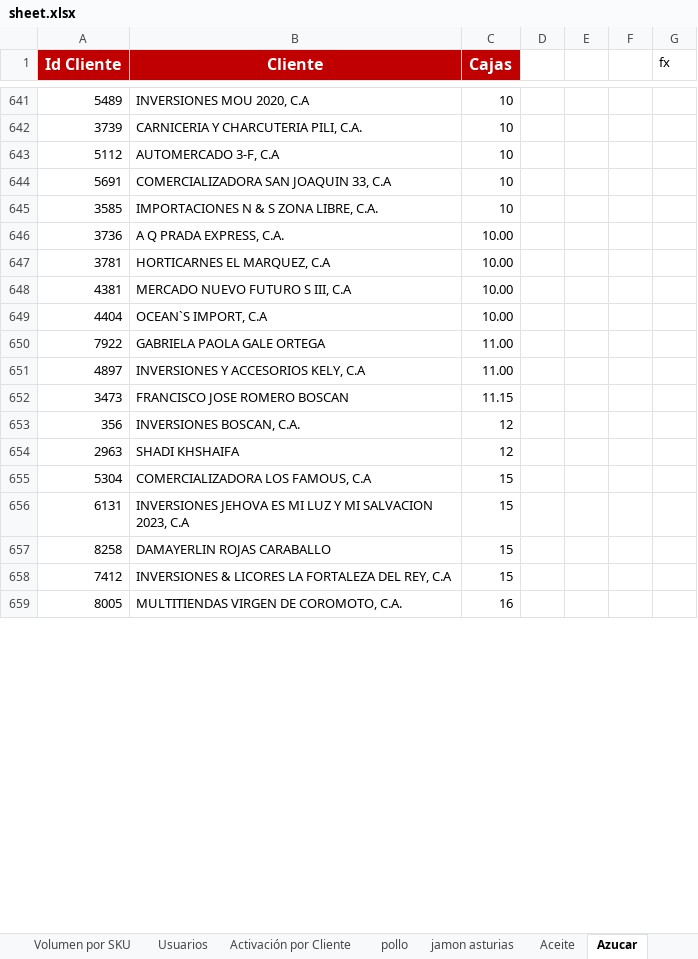
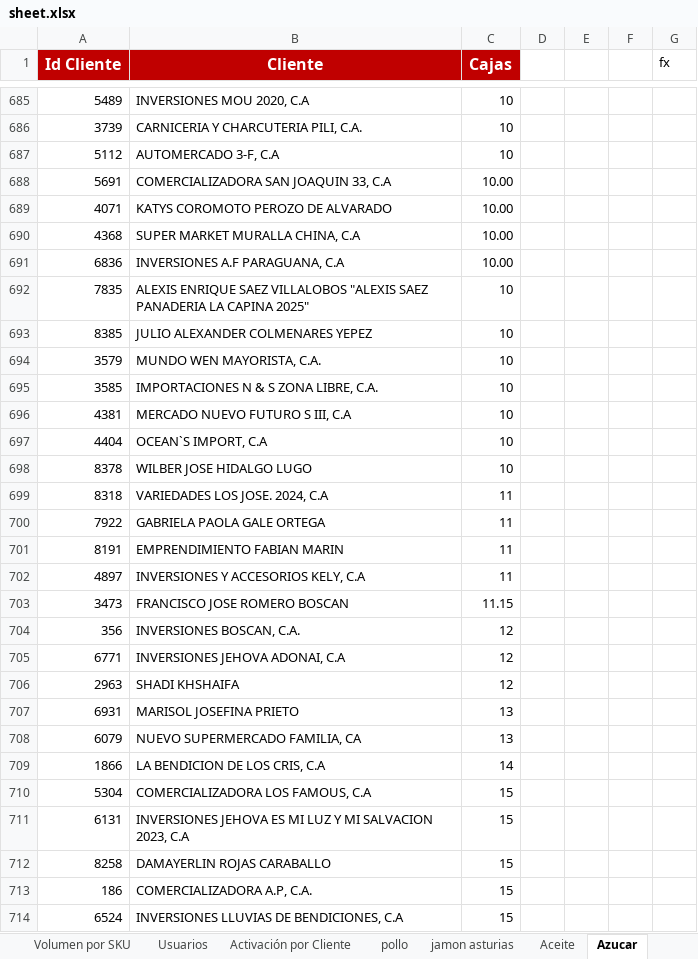
Before and after one commit to legatixpro-alt/dashboard-fdv---planificador, an Excel workbook: sheet.xlsx, sheet Azucar, drawn as a sheet; only a part is shown, gaps mark what is left out; the shorter side is filled out with more unchanged rows; values as stored, in another font and other column widths than the file's, no borders; charts and pictures not drawn; removed rows and columns are numbered as before the commit, all else as after; the diff covers the shown part only; the diff names each change by its address in the sheet, - before the commit and + after, or states it on an @@ line.

```diff
--- a/sheet.xlsx (sheet Azucar)
+++ b/sheet.xlsx (sheet Azucar)
-C688 (Cajas): 10
+C688 (Cajas): 10.00
+row 689: 4071 | KATYS COROMOTO PEROZO DE ALVARADO | 10.00
+row 690: 4368 | SUPER MARKET MURALLA CHINA, C.A | 10.00
+row 691: 6836 | INVERSIONES A.F PARAGUANA, C.A | 10.00
+row 692: 7835 | ALEXIS ENRIQUE SAEZ VILLALOBOS "ALEXIS SAEZ PANADERIA LA CAPINA 2025" | 10
+row 693: 8385 | JULIO ALEXANDER COLMENARES YEPEZ | 10
+row 694: 3579 | MUNDO WEN MAYORISTA, C.A. | 10
-row 646: 3736 | A Q PRADA EXPRESS, C.A. | 10.00
-row 647: 3781 | HORTICARNES EL MARQUEZ, C.A | 10.00
-C696:C697 (Cajas): 10.00
+C696:C697 (Cajas): 10
+row 698: 8378 | WILBER JOSE HIDALGO LUGO | 10
+row 699: 8318 | VARIEDADES LOS JOSE. 2024, C.A | 11
-C700 (Cajas): 11.00
+C700 (Cajas): 11
+row 701: 8191 | EMPRENDIMIENTO FABIAN MARIN | 11
-C702 (Cajas): 11.00
+C702 (Cajas): 11
+row 705: 6771 | INVERSIONES JEHOVA ADONAI, C.A | 12
+row 707: 6931 | MARISOL JOSEFINA PRIETO | 13
+row 708: 6079 | NUEVO SUPERMERCADO FAMILIA, CA | 13
+row 709: 1866 | LA BENDICION DE LOS CRIS, C.A | 14
+row 713: 186 | COMERCIALIZADORA A.P, C.A. | 15
+row 714: 6524 | INVERSIONES LLUVIAS DE BENDICIONES, C.A | 15
```
Also changed, not shown: 96 added rows, 34 removed rows and 50 edited cells elsewhere in this sheet, sheet Volumen por SKU, sheet pollo, sheet Enteros Ligeros, sheet Aceite, sheet jamon asturias, sheet Grid de Activación por Vendedor, 1 more sheet, 41 other files.
